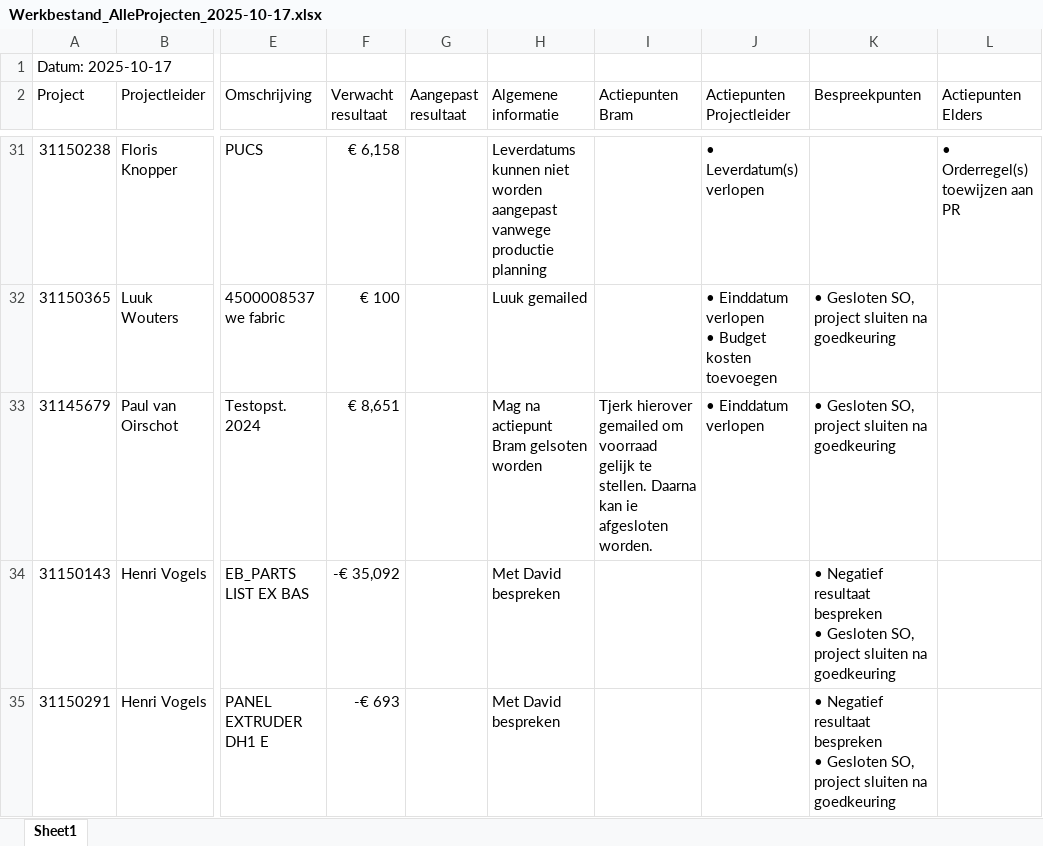
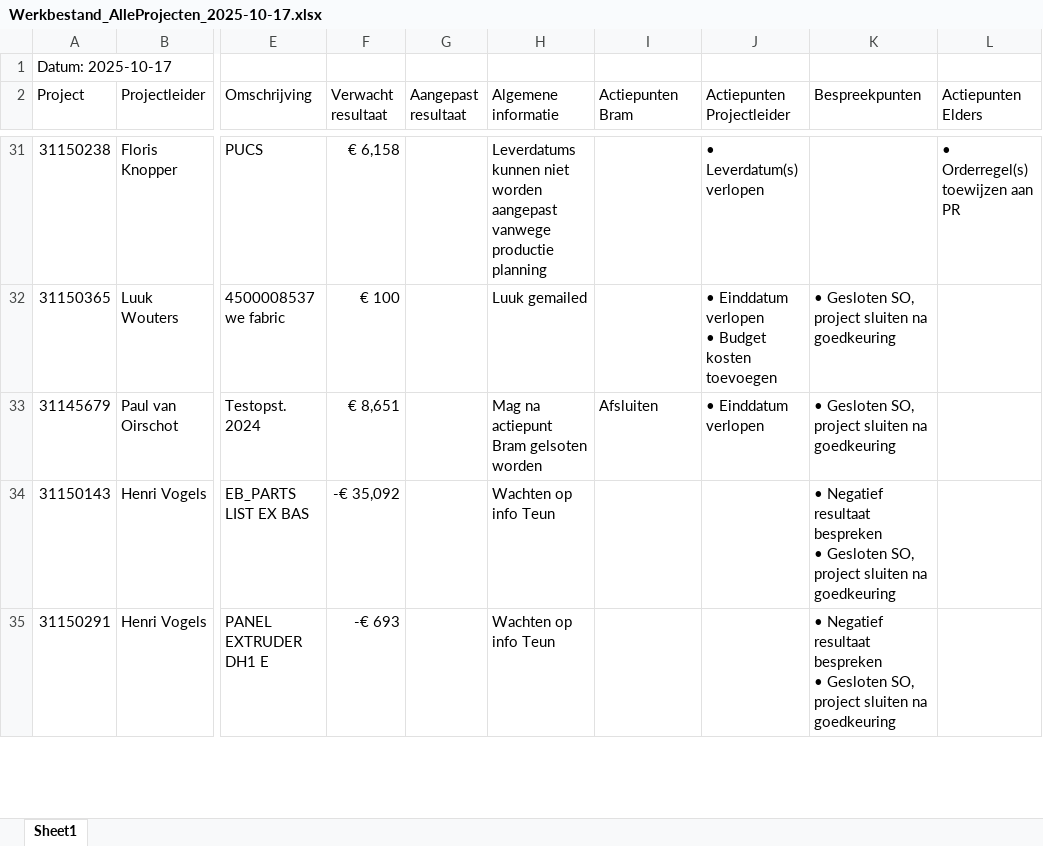
Before and after one commit to Bramos96/ProjectAdministrationVHE, an Excel workbook: Output/Werkbestand_AlleProjecten_2025-10-17.xlsx, sheet Sheet1, drawn as a sheet; only a part is shown, gaps mark what is left out; values as stored, in another font and other column widths than the file's, no cell formats; the diff covers the shown part only; the diff names each change by its address in the sheet, - before the commit and + after, or states it on an @@ line.

```diff
--- a/Output/Werkbestand_AlleProjecten_2025-10-17.xlsx (sheet Sheet1)
+++ b/Output/Werkbestand_AlleProjecten_2025-10-17.xlsx (sheet Sheet1)
-I33 (Actiepunten Bram): Tjerk hierover gemailed om voorraad gelijk te stellen. Daarna kan ie afgesloten worden.
+I33 (Actiepunten Bram): Afsluiten
-H34:H35 (Algemene informatie): Met David bespreken
+H34:H35 (Algemene informatie): Wachten op info Teun
```
Also changed, not shown: 54 edited cells elsewhere in this sheet, cell formats, Output/Overzicht_Projectadministratie_Week42_2025.xlsx, Projectleiders.xlsx, 3 other files.
